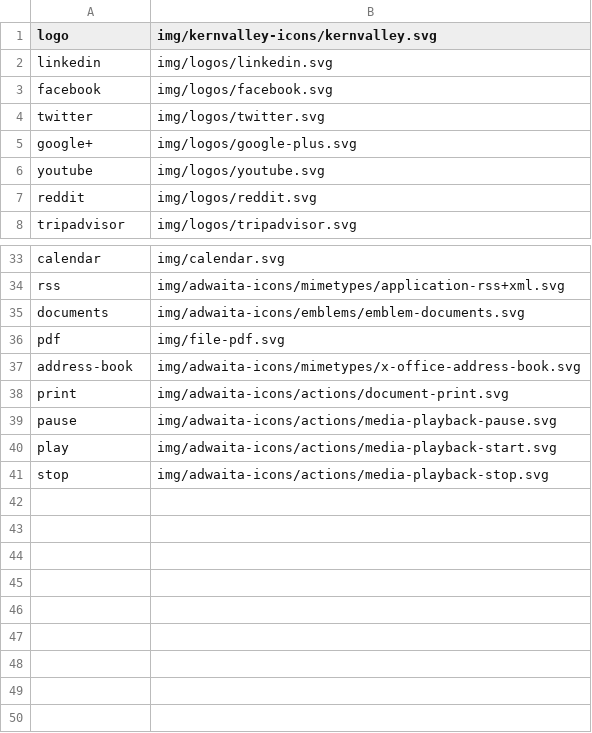
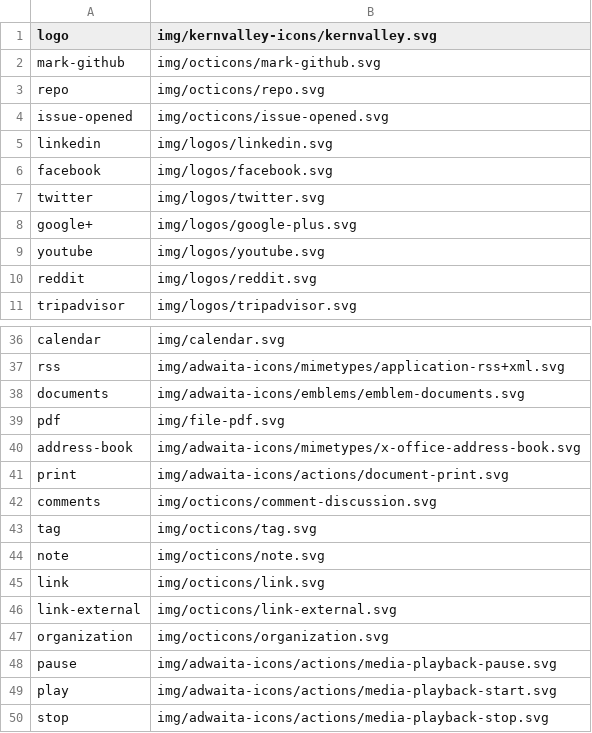
Before and after one commit to kernvalley/kernvalley.us, a CSV file: img/icons.csv, drawn as a sheet; only a part is shown, gaps mark what is left out.

Commit message:
Update icons

```diff
--- a/img/icons.csv
+++ b/img/icons.csv
@@ -1,2 +1,5 @@
 logo,img/kernvalley-icons/kernvalley.svg
+mark-github,img/octicons/mark-github.svg
+repo,img/octicons/repo.svg
+issue-opened,img/octicons/issue-opened.svg
 linkedin,img/logos/linkedin.svg
@@ -38,2 +41,8 @@ address-book,img/adwaita-icons/mimetypes/x-office-address-book.svg
 print,img/adwaita-icons/actions/document-print.svg
+comments,img/octicons/comment-discussion.svg
+tag,img/octicons/tag.svg
+note,img/octicons/note.svg
+link,img/octicons/link.svg
+link-external,img/octicons/link-external.svg
+organization,img/octicons/organization.svg
 pause,img/adwaita-icons/actions/media-playback-pause.svg
```
Also changed, not shown: 1 other file.
